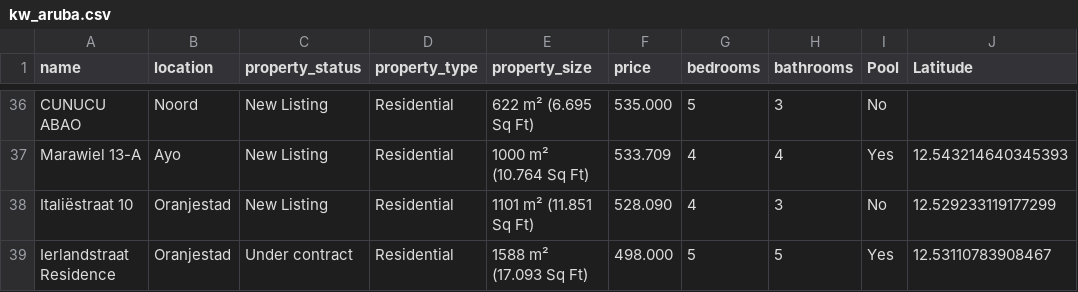
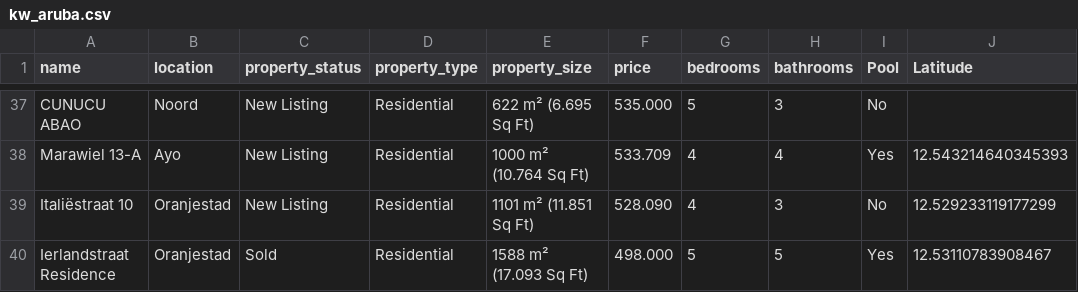
Before and after one commit to jbassie/WEB-SCRAPING, a CSV file: REAL_ESTATE/data/kw_aruba.csv, drawn as a sheet; only a part is shown, gaps mark what is left out; addresses are those after the commit; the diff covers the shown part only; the diff names each change by its address in the sheet, - before the commit and + after, or states it on an @@ line.

```diff
--- a/REAL_ESTATE/data/kw_aruba.csv
+++ b/REAL_ESTATE/data/kw_aruba.csv
-C40 (property_status): Under contract
+C40 (property_status): Sold
```
Also changed, not shown: 8 added rows, 2 removed rows and 13 edited cells elsewhere in this file, REAL_ESTATE/data/casana.csv, REAL_ESTATE/data/coldwellbanker.csv, 14 other files.
